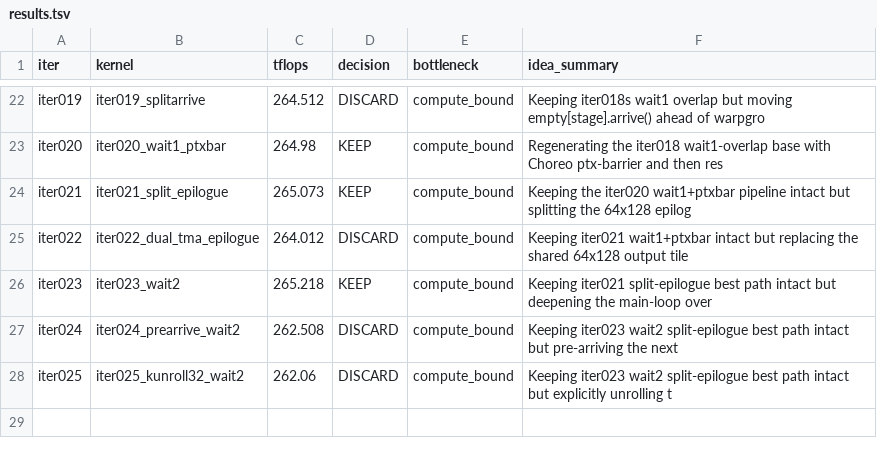
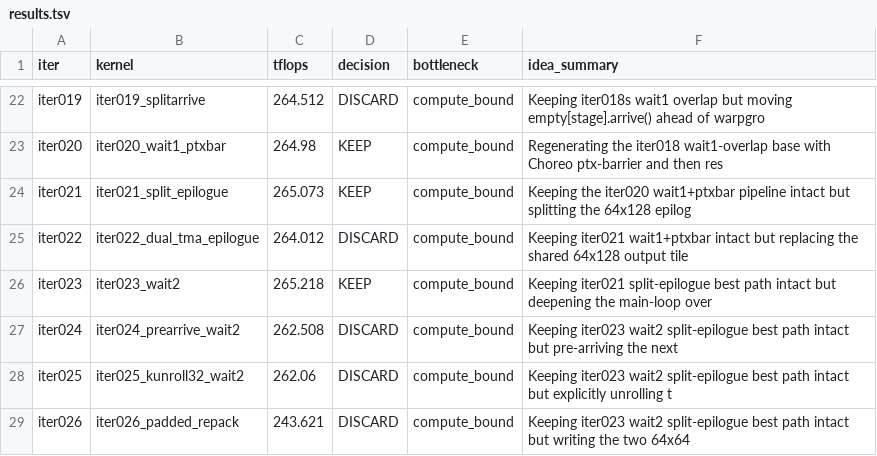
Before and after one commit to codes1gn/croqtile-tuner, a TSV file: tuning/sm90_NVIDIA_H800_PCIe/croqtile/logs/matmul_f16fp32_2048x16384x2048/gpt-5/results.tsv, drawn as a sheet; only a part is shown, gaps mark what is left out.

Commit message:
tune(croqtile): matmul f16fp32 2048x16384x2048 - iter026 243.621 TFLOPS

```diff
--- a/tuning/sm90_NVIDIA_H800_PCIe/croqtile/logs/matmul_f16fp32_2048x16384x2048/gpt-5/results.tsv
+++ b/tuning/sm90_NVIDIA_H800_PCIe/croqtile/logs/matmul_f16fp32_2048x16384x2048/gpt-5/results.tsv
@@ -28 +28,2 @@ iter024	iter024_prearrive_wait2	262.508	DISCARD	compute_bound	Keeping iter023 wa
 iter025	iter025_kunroll32_wait2	262.06	DISCARD	compute_bound	Keeping iter023 wait2 split-epilogue best path intact but explicitly unrolling t
+iter026	iter026_padded_repack	243.621	DISCARD	compute_bound	Keeping iter023 wait2 split-epilogue best path intact but writing the two 64x64
```
Also changed, not shown: 9 other files.
